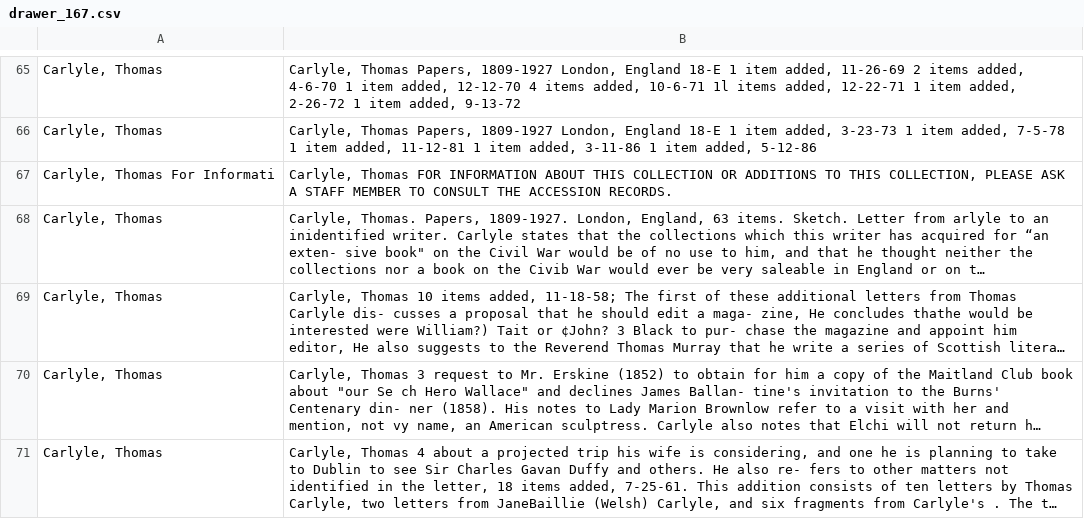
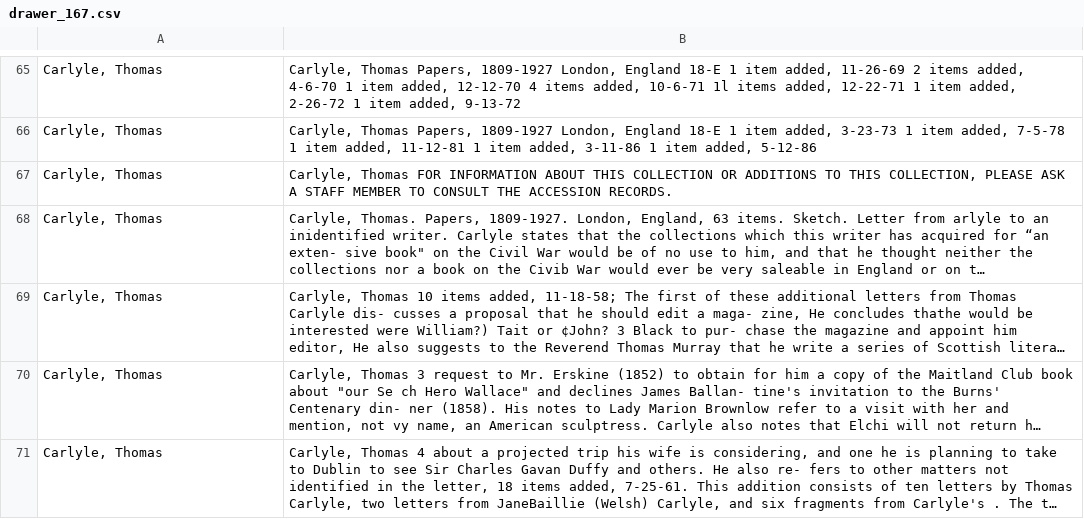
Before and after one commit to duke-libraries/Data--Rubenstein-Library-Card-Catalog, a CSV file: catalog/file_name_checked/drawer_167.csv, drawn as a sheet; only a part is shown, gaps mark what is left out; long unchanged cells end in …; the diff names each change by its address in the sheet, - before the commit and + after, or states it on an @@ line.

Commit message:
Added check for NaN values

```diff
--- a/catalog/file_name_checked/drawer_167.csv
+++ b/catalog/file_name_checked/drawer_167.csv
-A67: Carlyle, Thomas For Informati
+A67: Carlyle, Thomas
```
Also changed, not shown: 1 other file.
